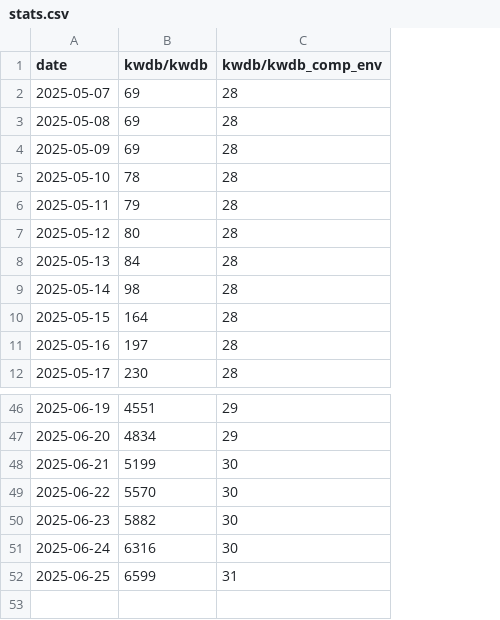
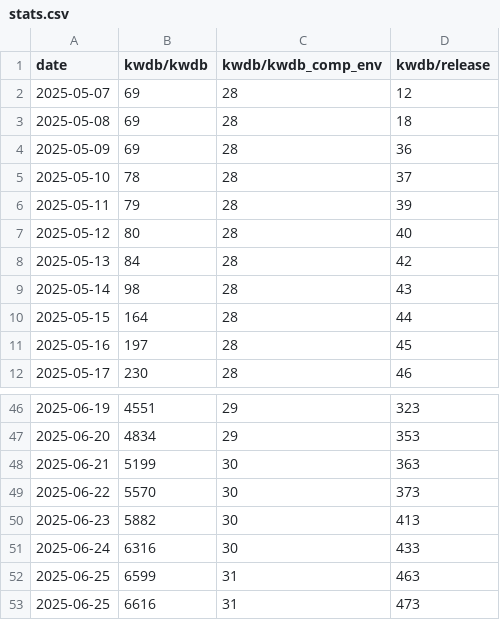
Before and after one commit to sunny0826/docker-pulls-statistics, a CSV file: data/stats.csv, drawn as a sheet; only a part is shown, gaps mark what is left out; the diff names each change by its address in the sheet, - before the commit and + after, or states it on an @@ line.

Commit message:
add release data collector

```diff
--- a/data/stats.csv
+++ b/data/stats.csv
+column D (kwdb/release), rows 2-12: 12 | 18 | 36 | 37 | 39 | 40 | 42 | 43 | 44 | 45 | 46; rows 46-52: 323 | 353 | 363 | 373 | 413 | 433 | 463
+row 53: 2025-06-25 | 6616 | 31 | 473
```
Also changed, not shown: 5 other files.
